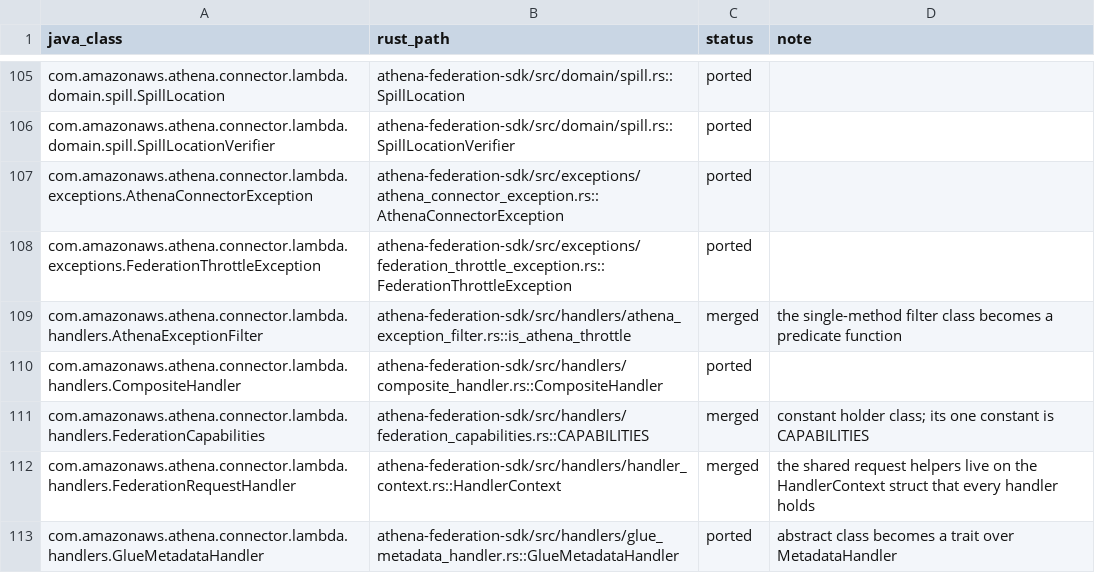
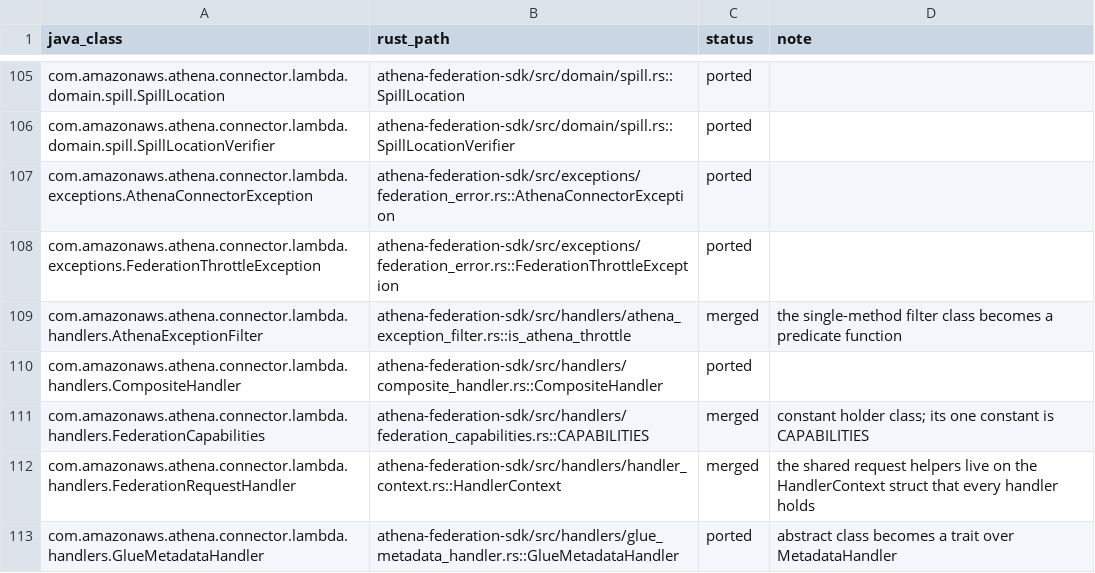
Before and after one commit to never-amazon/aws-athena-query-federation, a TSV file: rust/parity/classes.tsv, drawn as a sheet; only a part is shown, gaps mark what is left out.

Commit message:
Merge the exceptions class files into two modules
AthenaConnectorException, FederationThrottleException and
FederationSourceErrorCode are payloads of FederationError, so they now
share federation_error.rs with it. The Java class cast message table
joins JavaThrowable in java_throwable.rs. The public paths under
exceptions:: do not change.

```diff
--- a/rust/parity/classes.tsv
+++ b/rust/parity/classes.tsv
@@ -106,4 +106,4 @@ com.amazonaws.athena.connector.lambda.domain.spill.SpillLocation	athena-federati
 com.amazonaws.athena.connector.lambda.domain.spill.SpillLocationVerifier	athena-federation-sdk/src/domain/spill.rs::SpillLocationVerifier	ported	
-com.amazonaws.athena.connector.lambda.exceptions.AthenaConnectorException	athena-federation-sdk/src/exceptions/athena_connector_exception.rs::AthenaConnectorException	ported	
-com.amazonaws.athena.connector.lambda.exceptions.FederationThrottleException	athena-federation-sdk/src/exceptions/federation_throttle_exception.rs::FederationThrottleException	ported	
+com.amazonaws.athena.connector.lambda.exceptions.AthenaConnectorException	athena-federation-sdk/src/exceptions/federation_error.rs::AthenaConnectorException	ported	
+com.amazonaws.athena.connector.lambda.exceptions.FederationThrottleException	athena-federation-sdk/src/exceptions/federation_error.rs::FederationThrottleException	ported	
 com.amazonaws.athena.connector.lambda.handlers.AthenaExceptionFilter	athena-federation-sdk/src/handlers/athena_exception_filter.rs::is_athena_throttle	merged	the single-method filter class becomes a predicate function
```
Also changed, not shown: 7 other files.
